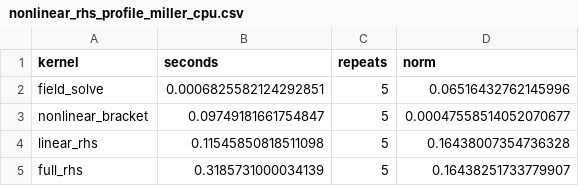
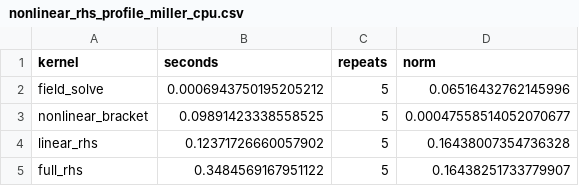
Before and after one commit to uwplasma/SPECTRAX-GK, a CSV file: docs/_static/nonlinear_rhs_profile_miller_cpu.csv, drawn as a sheet.

Commit message:
Refresh nonlinear Miller RHS profiler artifacts

```diff
--- a/docs/_static/nonlinear_rhs_profile_miller_cpu.csv
+++ b/docs/_static/nonlinear_rhs_profile_miller_cpu.csv
@@ -1,5 +1,5 @@
 kernel,seconds,repeats,norm
-field_solve,0.0006825582124292851,5,0.06516432762145996
-nonlinear_bracket,0.09749181661754847,5,0.00047558514052070677
-linear_rhs,0.11545850818511098,5,0.16438007354736328
-full_rhs,0.3185731000034139,5,0.16438251733779907
+field_solve,0.0006943750195205212,5,0.06516432762145996
+nonlinear_bracket,0.09891423338558525,5,0.00047558514052070677
+linear_rhs,0.12371726660057902,5,0.16438007354736328
+full_rhs,0.3484569167951122,5,0.16438251733779907
```
Also changed, not shown: docs/_static/nonlinear_rhs_profile_miller_cpu_spectral.csv, 6 other files.
